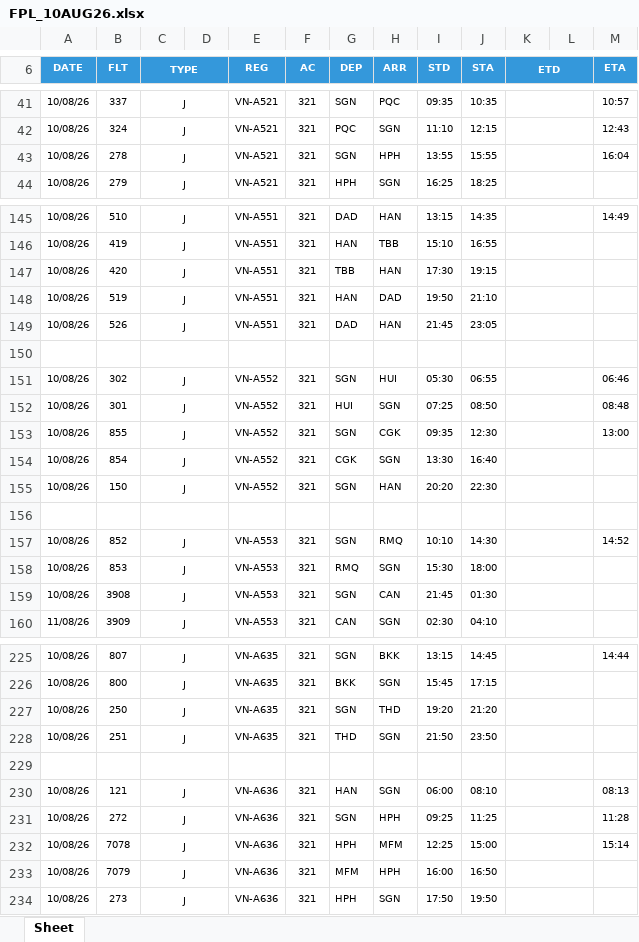
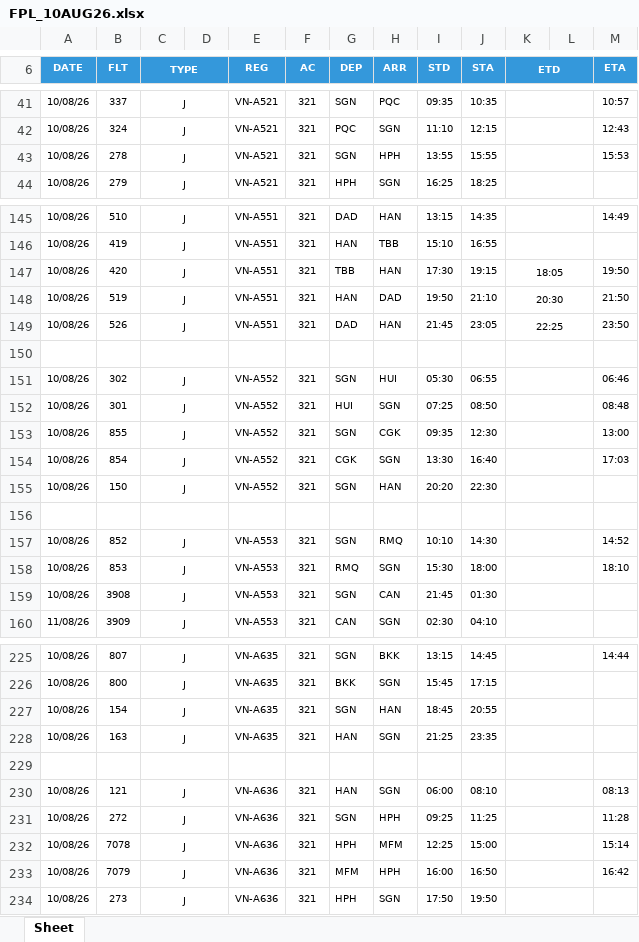
Before and after one commit to tlgsvj/lc, an Excel workbook: Data/FlightPlan/FPL_10AUG26.xlsx, sheet Sheet, drawn as a sheet; only a part is shown, gaps mark what is left out; values as stored, in another font and other column widths than the file's, no borders; charts and pictures not drawn; the diff covers the shown part only; the diff names each change by its address in the sheet, - before the commit and + after, or states it on an @@ line.

```diff
--- a/Data/FlightPlan/FPL_10AUG26.xlsx (sheet Sheet)
+++ b/Data/FlightPlan/FPL_10AUG26.xlsx (sheet Sheet)
-M43 (ETA): 16:04
+M43 (ETA): 15:53
-K147 (ETD): (empty)
+K147 (ETD): 18:05
-M147 (ETA): (empty)
+M147 (ETA): 19:50
-K148 (ETD): (empty)
+K148 (ETD): 20:30
-M148 (ETA): (empty)
+M148 (ETA): 21:50
-K149 (ETD): (empty)
+K149 (ETD): 22:25
-M149 (ETA): (empty)
+M149 (ETA): 23:50
-M154 (ETA): (empty)
+M154 (ETA): 17:03
-M158 (ETA): (empty)
+M158 (ETA): 18:10
-B227 (FLT): 250
+B227 (FLT): 154
-H227 (ARR): THD
+H227 (ARR): HAN
-I227 (STD): 19:20
+I227 (STD): 18:45
-J227 (STA): 21:20
+J227 (STA): 20:55
-B228 (FLT): 251
+B228 (FLT): 163
-G228 (DEP): THD
+G228 (DEP): HAN
-I228 (STD): 21:50
+I228 (STD): 21:25
-J228 (STA): 23:50
+J228 (STA): 23:35
-M233 (ETA): (empty)
+M233 (ETA): 16:42
```
Also changed, not shown: 2 added rows, 2 removed rows and 69 edited cells elsewhere in this sheet.
